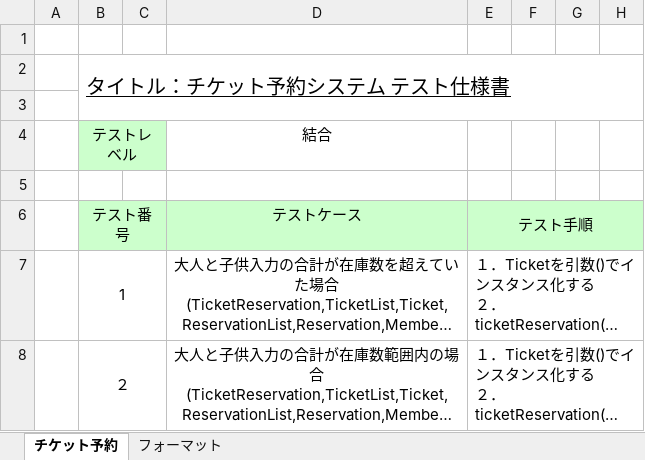
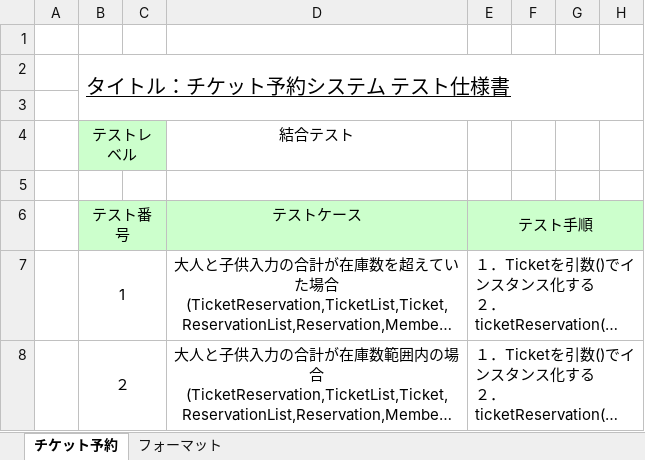
Before and after one commit to TakedaMasashi46/Team5, an Excel workbook: 03_design/反復3/結合テスト仕様書1_反復3.xlsx, sheet チケット予約, drawn as a sheet; only a part is shown; long unchanged cells end in …; values as stored, in another font and other column widths than the file's, no borders; the diff names each change by its address in the sheet, - before the commit and + after, or states it on an @@ line.

Commit message:
ok

```diff
--- a/03_design/反復3/結合テスト仕様書1_反復3.xlsx (sheet チケット予約)
+++ b/03_design/反復3/結合テスト仕様書1_反復3.xlsx (sheet チケット予約)
-D4 (テストケース): 結合
+D4 (テストケース): 結合テスト
```
